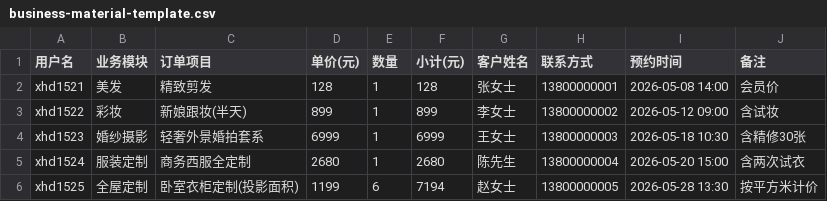
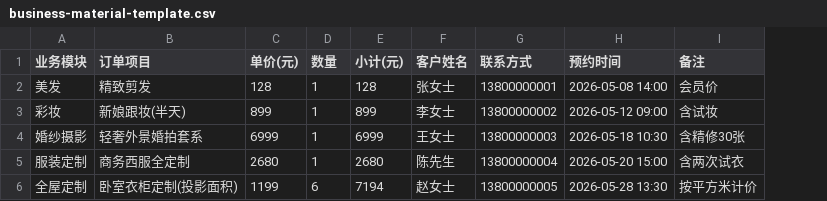
Before and after one commit to pgyHub/xhdshg, a CSV file: public/templates/business-material-template.csv, drawn as a sheet; the diff names each change by its address in the sheet, - before the commit and + after, or states it on an @@ line.

```diff
--- a/public/templates/business-material-template.csv
+++ b/public/templates/business-material-template.csv
-column A (用户名), rows 2-6: xhd1521 | xhd1522 | xhd1523 | xhd1524 | xhd1525
```
Also changed, not shown: public/templates/template-clothing-customization-detail.csv, public/templates/template-makeup-detail.csv, 3 other files.
